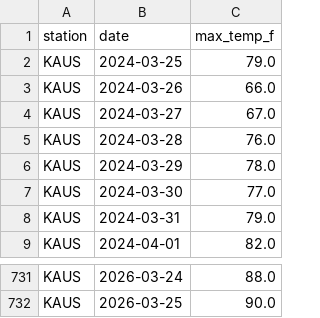
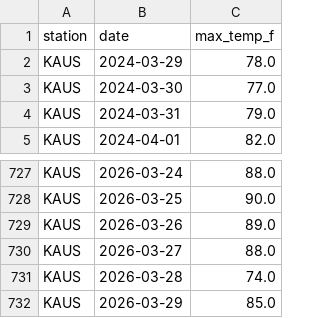
Before and after one commit to ryanchoi111/weather-predictor, a CSV file: trading-bot/data/nws_history/kaus_history.csv, drawn as a sheet; only a part is shown, gaps mark what is left out; removed rows and columns are numbered as before the commit, all else as after; the diff names each change by its address in the sheet, - before the commit and + after, or states it on an @@ line.

```diff
--- a/trading-bot/data/nws_history/kaus_history.csv
+++ b/trading-bot/data/nws_history/kaus_history.csv
-row 2: KAUS | 2024-03-25 | 79.0
-row 3: KAUS | 2024-03-26 | 66.0
-row 4: KAUS | 2024-03-27 | 67.0
-row 5: KAUS | 2024-03-28 | 76.0
+row 729: KAUS | 2026-03-26 | 89.0
+row 730: KAUS | 2026-03-27 | 88.0
+row 731: KAUS | 2026-03-28 | 74.0
+row 732: KAUS | 2026-03-29 | 85.0
```
Also changed, not shown: trading-bot/data/nws_history/klax_history.csv, trading-bot/data/nws_history/kmia_history.csv, 25 other files.
